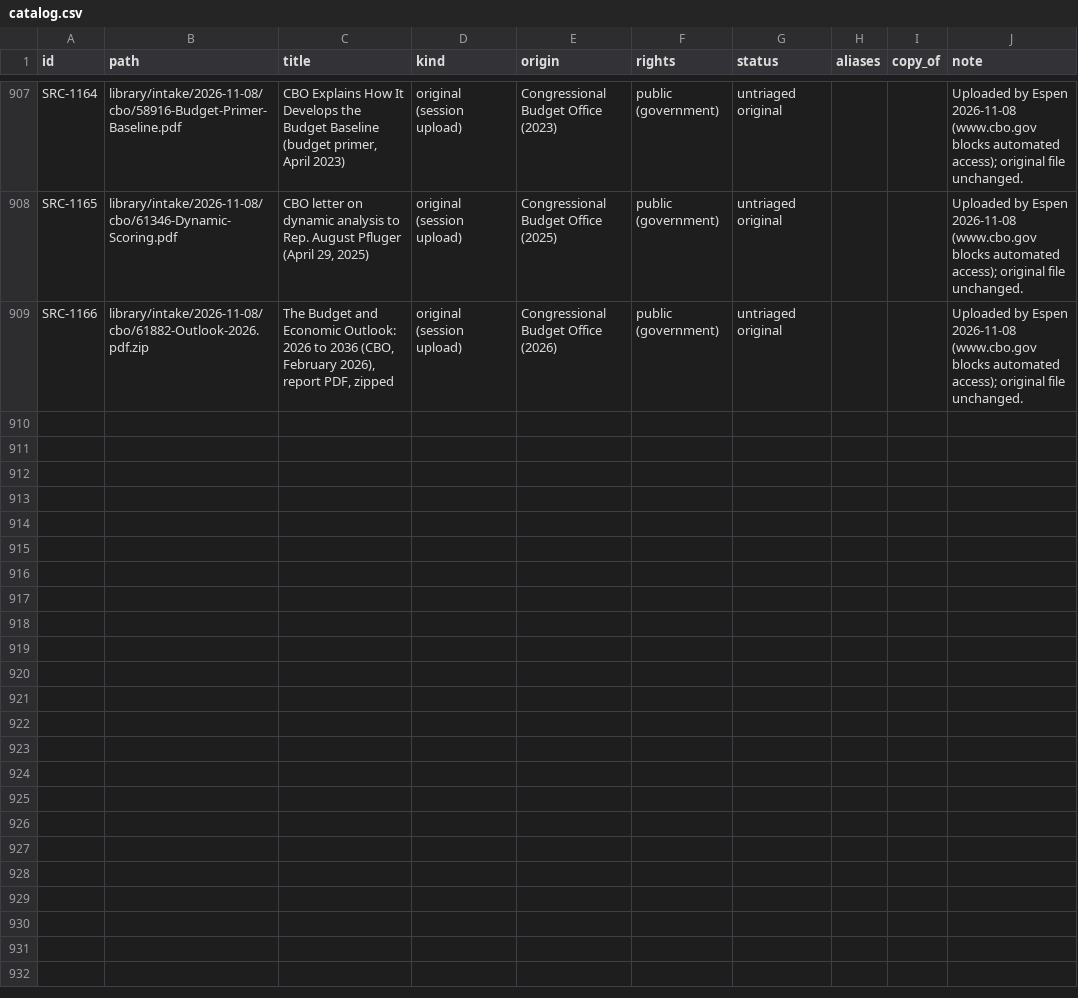
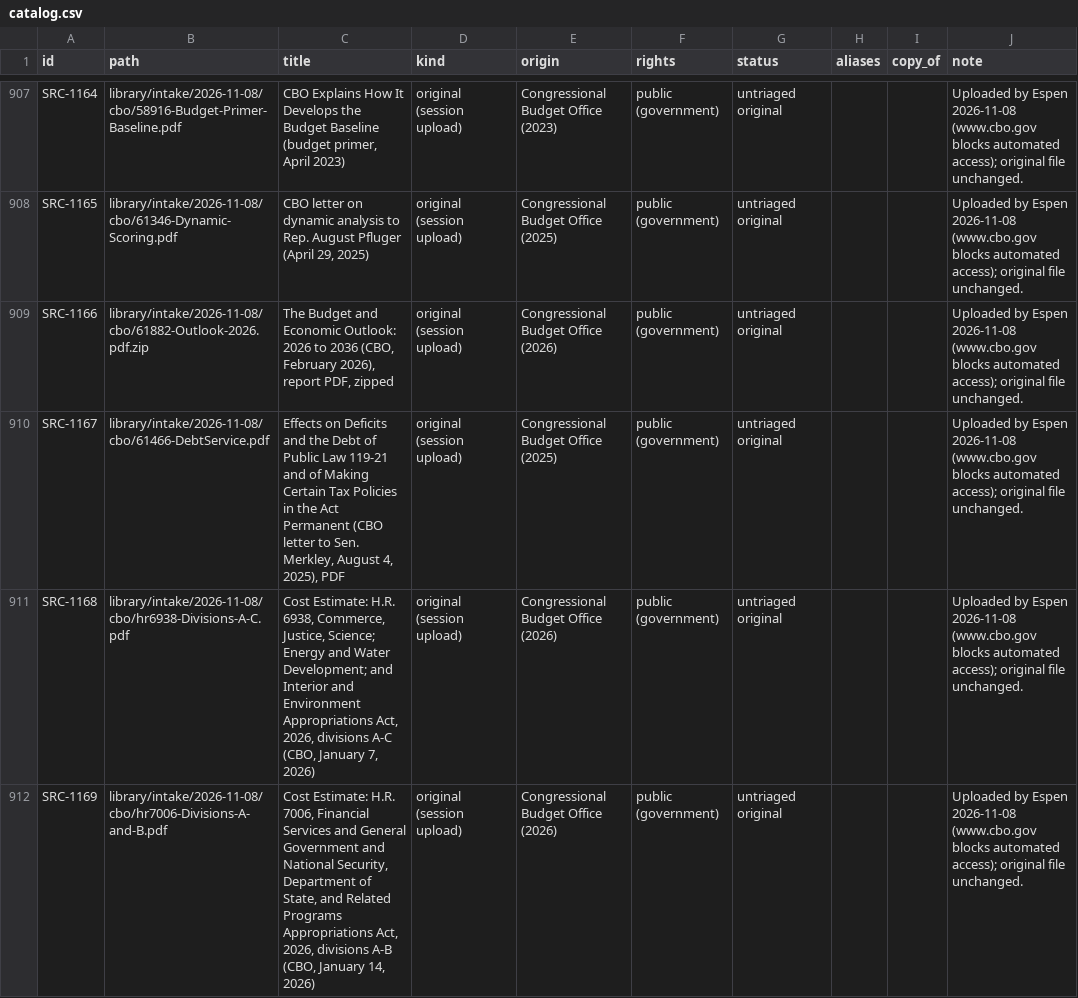
Before and after one commit to fm58cn6g4d-stack/project-2050, a CSV file: library/catalog.csv, drawn as a sheet; only a part is shown, gaps mark what is left out.

```diff
--- a/library/catalog.csv
+++ b/library/catalog.csv
@@ -909 +909,4 @@ SRC-1165,library/intake/2026-11-08/cbo/61346-Dynamic-Scoring.pdf,"CBO letter on
 SRC-1166,library/intake/2026-11-08/cbo/61882-Outlook-2026.pdf.zip,"The Budget and Economic Outlook: 2026 to 2036 (CBO, February 2026), report PDF, zipped",original (session upload),Congressional Budget Office (2026),public (government),untriaged original,,,Uploaded by Espen 2026-11-08 (www.cbo.gov blocks automated access); original file unchanged.
+SRC-1167,library/intake/2026-11-08/cbo/61466-DebtService.pdf,"Effects on Deficits and the Debt of Public Law 119-21 and of Making Certain Tax Policies in the Act Permanent (CBO letter to Sen. Merkley, August 4, 2025), PDF",original (session upload),Congressional Budget Office (2025),public (government),untriaged original,,,Uploaded by Espen 2026-11-08 (www.cbo.gov blocks automated access); original file unchanged.
+SRC-1168,library/intake/2026-11-08/cbo/hr6938-Divisions-A-C.pdf,"Cost Estimate: H.R. 6938, Commerce, Justice, Science; Energy and Water Development; and Interior and Environment Appropriations Act, 2026, divisions A-C (CBO, January 7, 2026)",original (session upload),Congressional Budget Office (2026),public (government),untriaged original,,,Uploaded by Espen 2026-11-08 (www.cbo.gov blocks automated access); original file unchanged.
+SRC-1169,library/intake/2026-11-08/cbo/hr7006-Divisions-A-and-B.pdf,"Cost Estimate: H.R. 7006, Financial Services and General Government and National Security, Department of State, and Related Programs Appropriations Act, 2026, divisions A-B (CBO, January 14, 2026)",original (session upload),Congressional Budget Office (2026),public (government),untriaged original,,,Uploaded by Espen 2026-11-08 (www.cbo.gov blocks automated access); original file unchanged.
```
Also changed, not shown: library/catalog-facts.csv, 6 other files.
